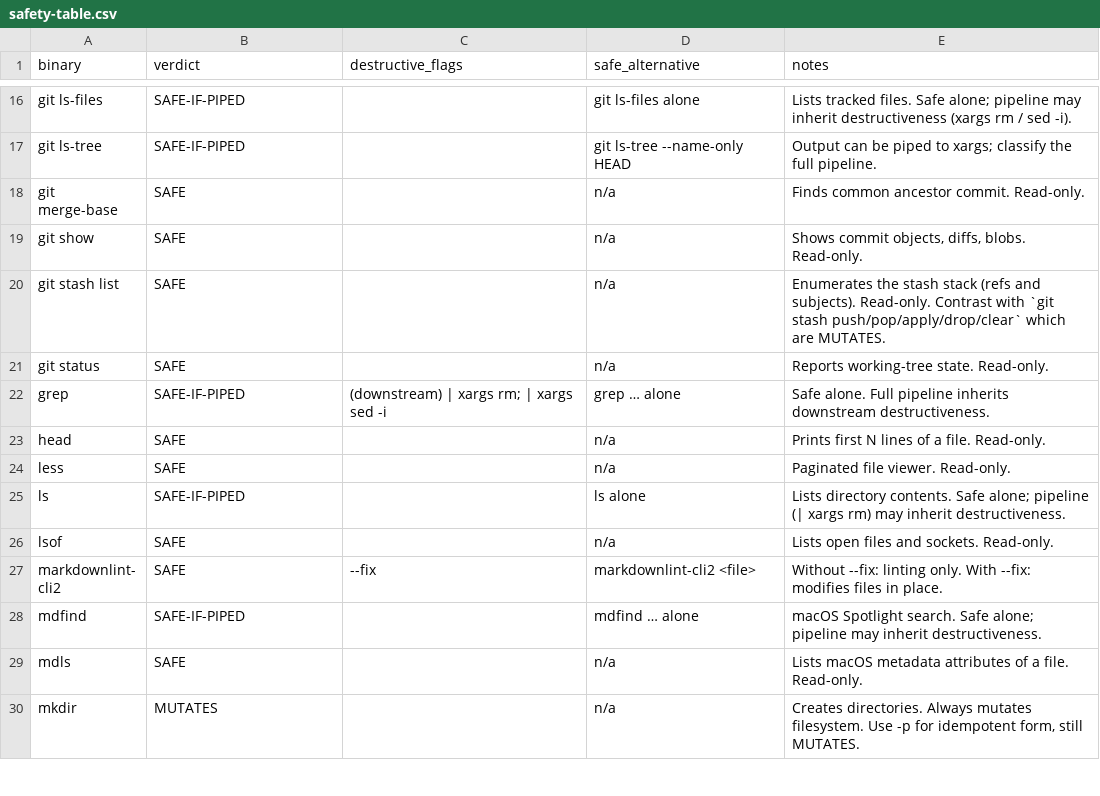
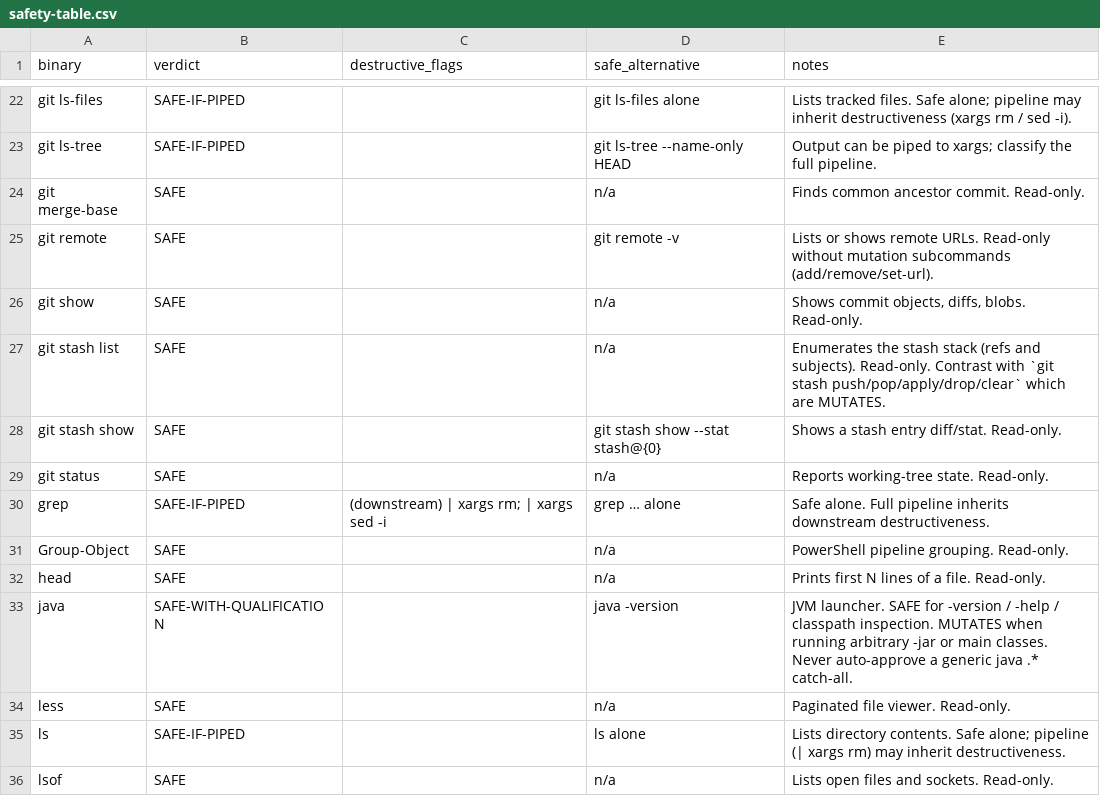
Before and after one commit to baneeishaque/ai-suite, a CSV file: .agents/skills/is-this-command-safe/docs/safety-table.csv, drawn as a sheet; only a part is shown, gaps mark what is left out; the shorter side is filled out with more unchanged rows; the diff covers the shown part only; the diff names each change by its address in the sheet, - before the commit and + after, or states it on an @@ line.

Commit message:
docs(is-this-command-safe): document python alias, java, and PowerShell read-only cmdlets
- cheatsheet.md: add 'python' (Windows launcher alias) and 'java'
  sections under Script Interpreter, both classified as
  SAFE-WITH-QUALIFICATION with the same script/main-class rules as
  'python3'.
- cheatsheet.md: add a new PowerShell Cmdlets (Read-Only) section
  covering Get-ChildItem, Get-Content, Get-Date, Get-Process,
  Select-String, Test-Path, Split-Path, Get-Item/FileHash/Command,
  Push/Pop/Set-Location, Sort/Group/Select/ForEach/Where-Object,
  Format-Table, Out-String, Write-Host — with the anchored
  anti-chaining regex template and an explicit warning that
  ForEach-Object/Where-Object scriptblocks execute arbitrary code.
- safety-table.csv: add the SSOT rows for the new entries (python,
  java, 14 PowerShell cmdlets) plus 'git branch', 'git remote',
  'git stash show' which were missing from the table. Use proper
  CSV quoting on the 'cat' row so the notes column with embedded
  commas parses correctly.

```diff
--- a/.agents/skills/is-this-command-safe/docs/safety-table.csv
+++ b/.agents/skills/is-this-command-safe/docs/safety-table.csv
+row 25: git remote | SAFE |  | git remote -v | Lists or shows remote URLs. Read-only without mutation subcommands (add/remove/set-url).
+row 28: git stash show | SAFE |  | git stash show --stat stash@{0} | Shows a stash entry diff/stat. Read-only.
+row 31: Group-Object | SAFE |  | n/a | PowerShell pipeline grouping. Read-only.
+row 33: java | SAFE-WITH-QUALIFICATION |  | java -version | JVM launcher. SAFE for -version / -help / classpath inspection. MUTATES when running arbitrary -jar or main classes. Never auto-approve a generic java .* catch-all.
```
Also changed, not shown: 16 added rows elsewhere in this file, 1 other file.
